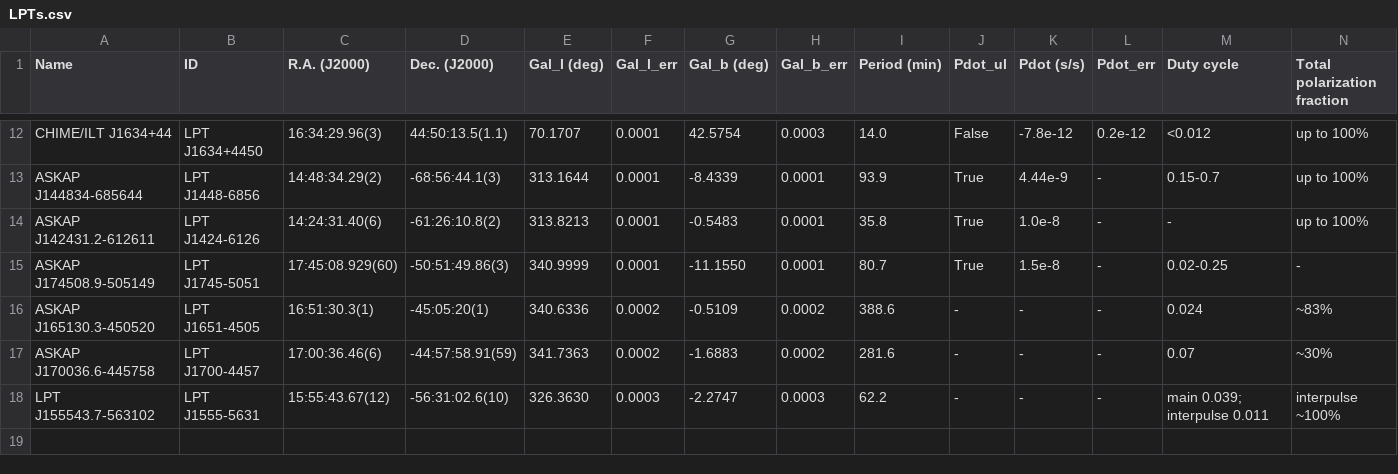
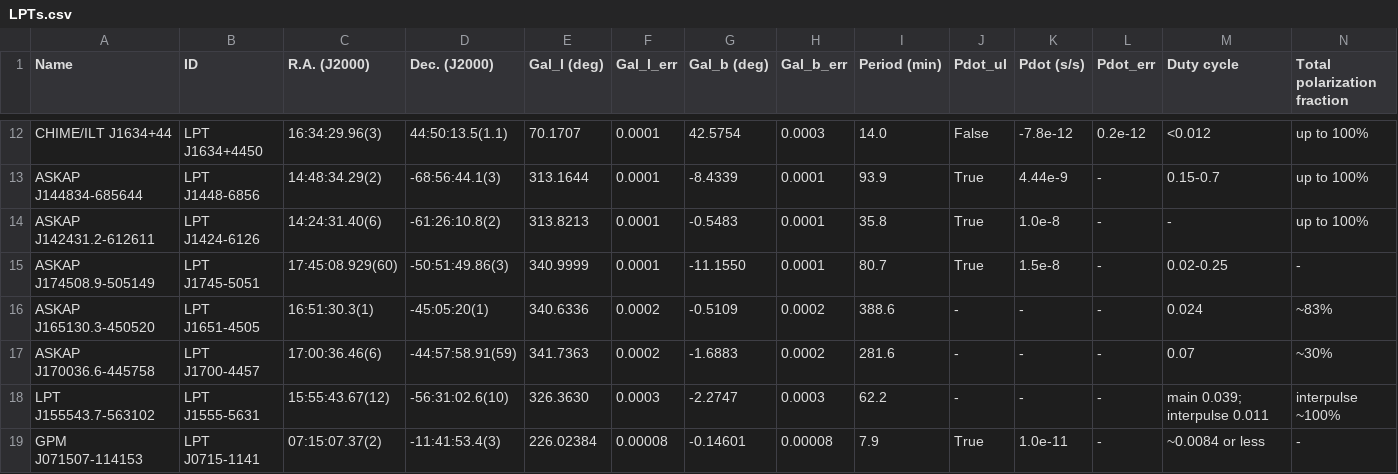
Before and after one commit to PSR-Jake/lptcat, a CSV file: LPTs.csv, drawn as a sheet; only a part is shown, gaps mark what is left out; rows hold the shown columns only; the diff names each change by its address in the sheet, - before the commit and + after, or states it on an @@ line.

```diff
--- a/LPTs.csv
+++ b/LPTs.csv
+row 19: GPM J071507-114153 | LPT J0715-1141 | 07:15:07.37(2) | -11:41:53.4(3) | 226.02384 | 0.00008 | -0.14601 | 0.00008 | 7.9 | True | 1.0e-11 | - | ~0.0084 or less | -
```
Also changed, not shown: data/radio_transient_plane/additional_lpt_pulses.csv, updates.csv, 5 other files.
